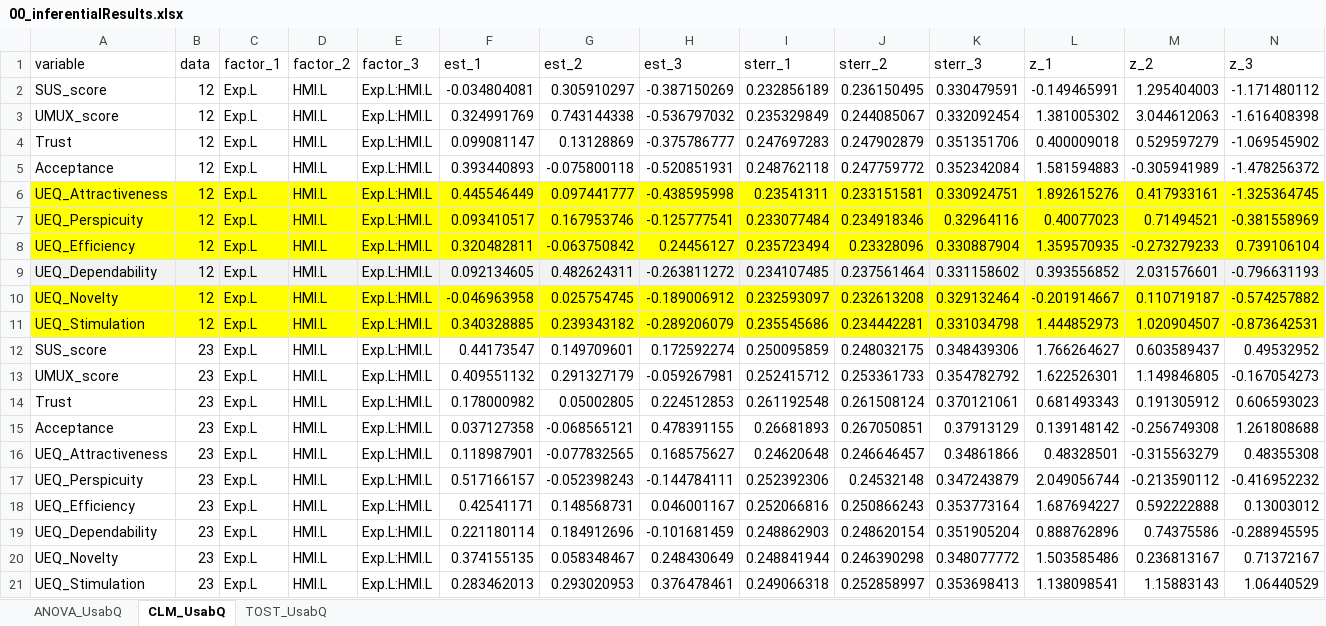
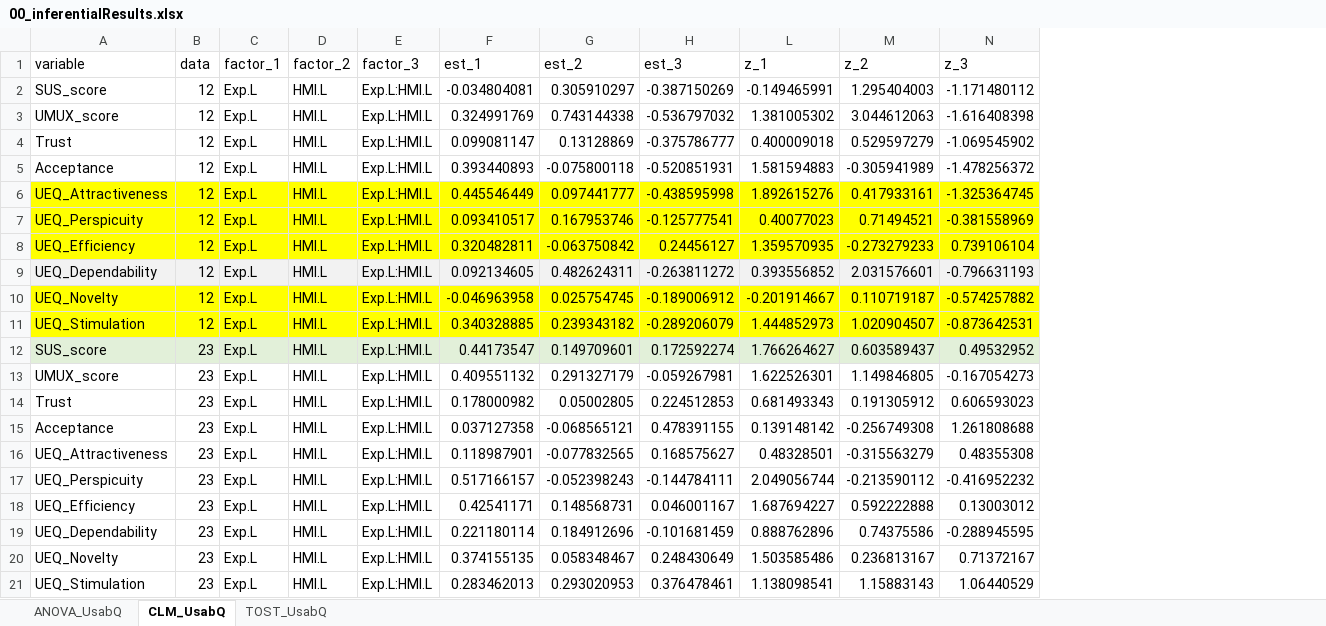
Before and after one commit to deikealbers/Multilab_Analysis_oldLaptop, an Excel workbook: data/results/00_inferentialResults.xlsx, sheet CLM_UsabQ, drawn as a sheet; only a part is shown; values as stored, in another font and other column widths than the file's, no borders; conditional formats not drawn; the diff covers the shown part only; the diff names each change by its address in the sheet, - before the commit and + after, or states it on an @@ line.

```diff
--- a/data/results/00_inferentialResults.xlsx (sheet CLM_UsabQ)
+++ b/data/results/00_inferentialResults.xlsx (sheet CLM_UsabQ)
@@ column I (sterr_1) hidden, rows 2-21: 0.232856189 | 0.235329849 | 0.247697283 | 0.248762118 | 0.23541311 | 0.233077484 | 0.235723494 | 0.234107485 | 0.232593097 | 0.235545686 | 0.250095859 | 0.252415712 | 0.261192548 | 0.26681893 | 0.24620648 | 0.252392306 | 0.252066816 | 0.248862903 | 0.248841944 | 0.249066318 @@
@@ column J (sterr_2) hidden, rows 2-21: 0.236150495 | 0.244085067 | 0.247902879 | 0.247759772 | 0.233151581 | 0.234918346 | 0.23328096 | 0.237561464 | 0.232613208 | 0.234442281 | 0.248032175 | 0.253361733 | 0.261508124 | 0.267050851 | 0.246646457 | 0.24532148 | 0.250866243 | 0.248620154 | 0.246390298 | 0.252858997 @@
@@ column K (sterr_3) hidden, rows 2-21: 0.330479591 | 0.332092454 | 0.351351706 | 0.352342084 | 0.330924751 | 0.32964116 | 0.330887904 | 0.331158602 | 0.329132464 | 0.331034798 | 0.348439306 | 0.354782792 | 0.370121061 | 0.37913129 | 0.34861866 | 0.347243879 | 0.353773164 | 0.351905204 | 0.348077772 | 0.353698413 @@
-A12:H12 fill: none
+A12:H12 fill: #E2F0D9
-L12:N12 fill: none
+L12:N12 fill: #E2F0D9
```
Also changed, not shown: cell formats elsewhere in this sheet, sheet TOST_UsabQ, 4 other files.
